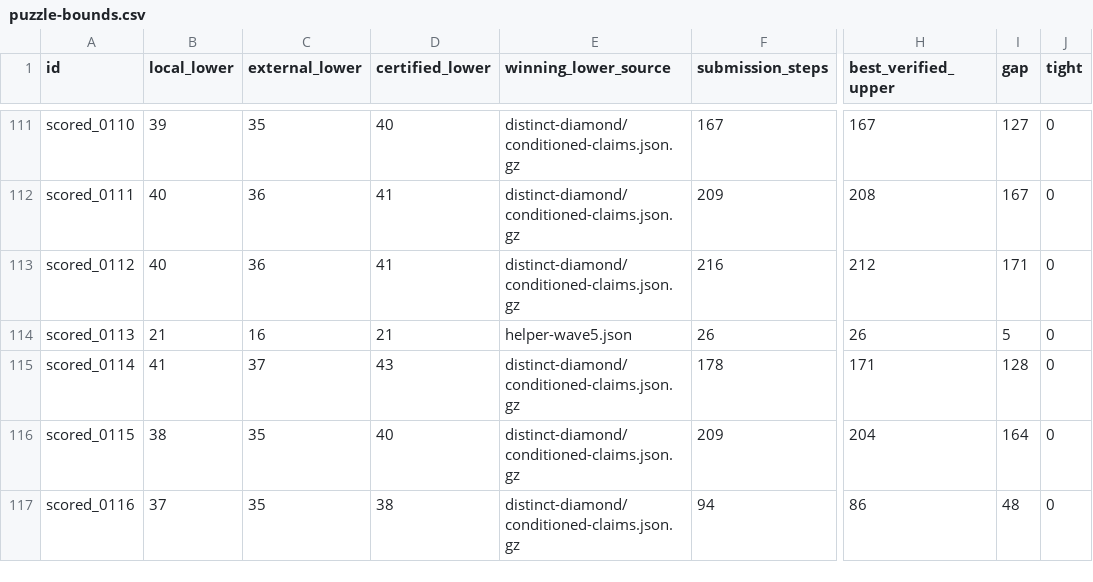
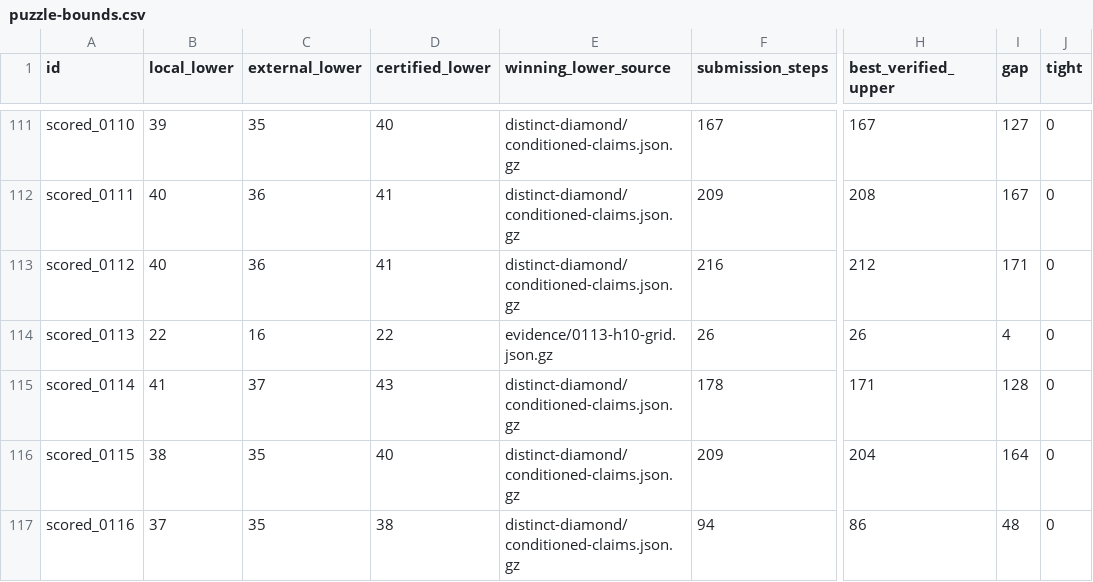
Before and after one commit to Hansen0223/Santa_2026, a CSV file: collaboration/puzzle-bounds.csv, drawn as a sheet; only a part is shown, gaps mark what is left out; the diff names each change by its address in the sheet, - before the commit and + after, or states it on an @@ line.

Commit message:
Prove the 22-step lower bound for puzzle 113

```diff
--- a/collaboration/puzzle-bounds.csv
+++ b/collaboration/puzzle-bounds.csv
-B114 (local_lower): 21
+B114 (local_lower): 22
-D114 (certified_lower): 21
+D114 (certified_lower): 22
-E114 (winning_lower_source): helper-wave5.json
+E114 (winning_lower_source): evidence/0113-h10-grid.json.gz
-I114 (gap): 5
+I114 (gap): 4
```
Also changed, not shown: 10 other files.
